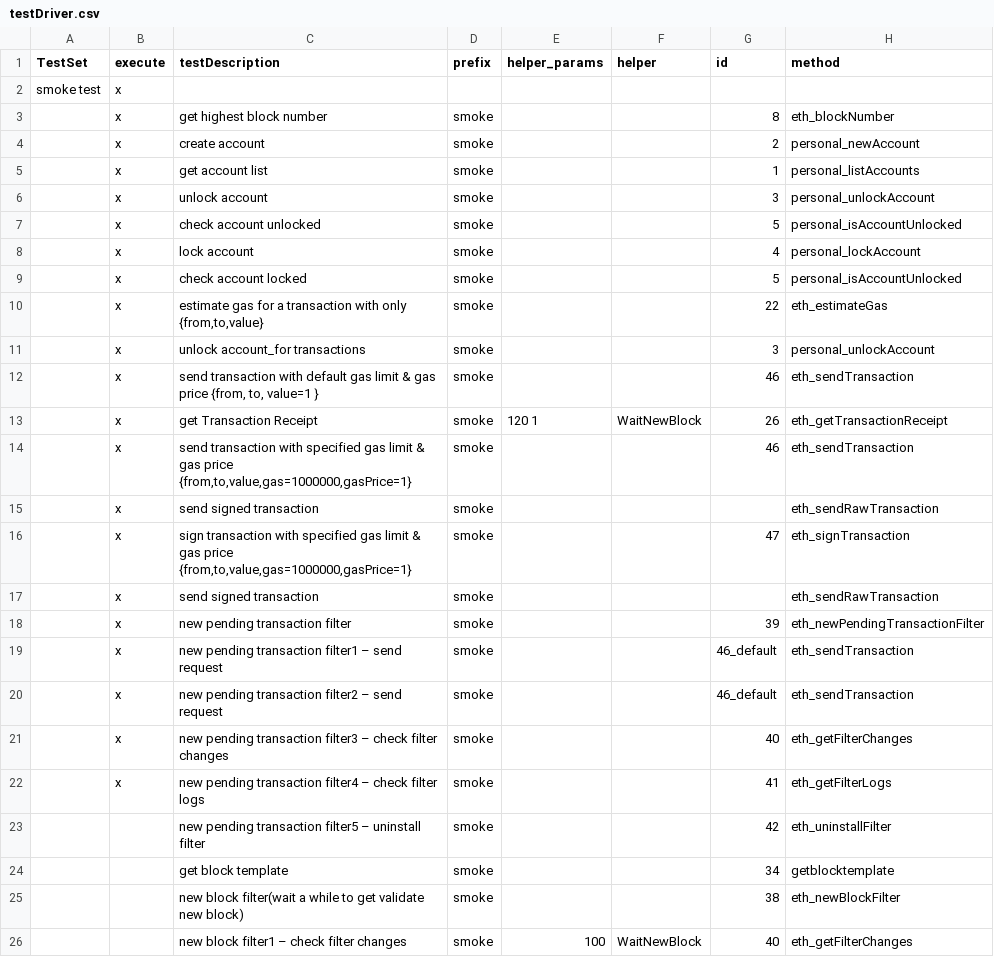
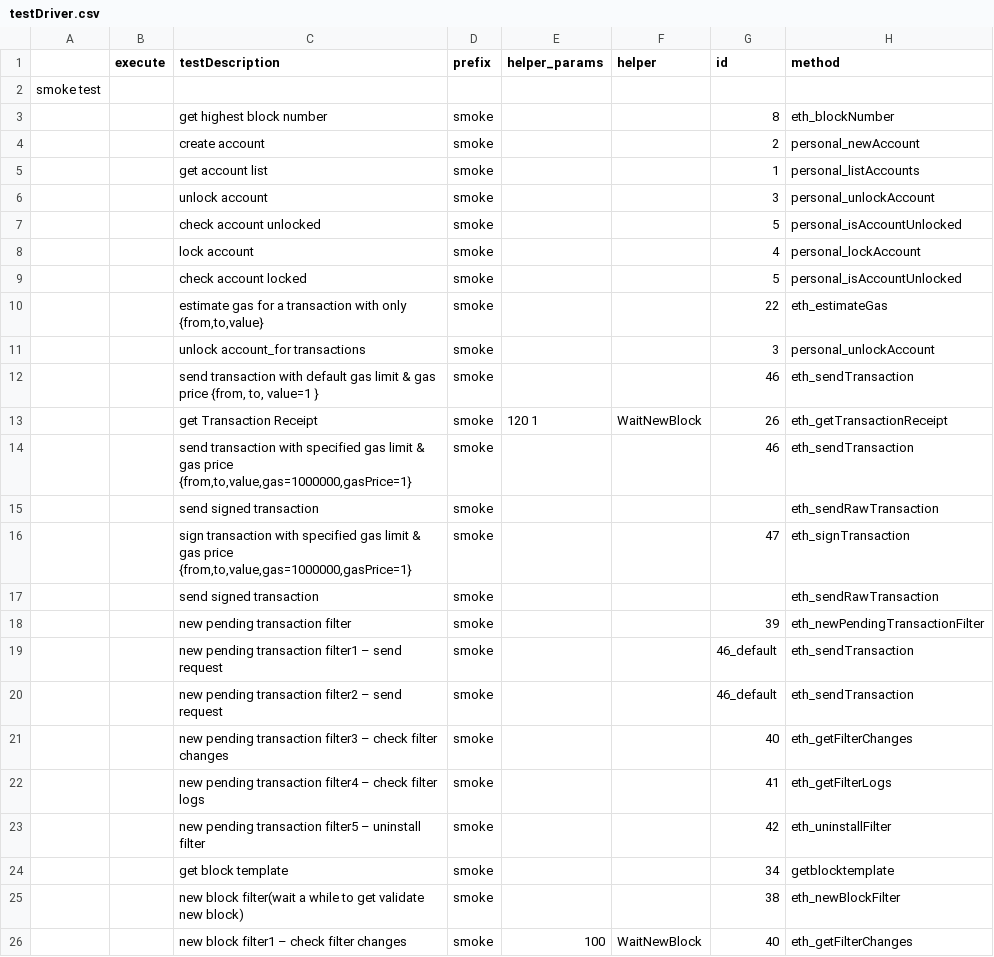
Before and after one commit to makkii-dev/qa-rpc, a CSV file: test_cases/testDriver.csv, drawn as a sheet; only a part is shown; the diff covers the shown part only; the diff names each change by its address in the sheet, - before the commit and + after, or states it on an @@ line.

```diff
--- a/test_cases/testDriver.csv
+++ b/test_cases/testDriver.csv
-A1: TestSet
+A1: (empty)
-B2:B22 (execute): x
+B2:B22 (execute): (empty)
```
Also changed, not shown: 7 edited cells elsewhere in this file, test_cases/smoke.csv, 8 other files.
